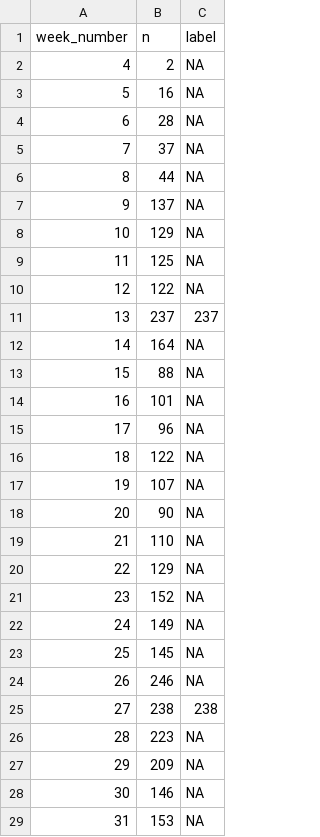
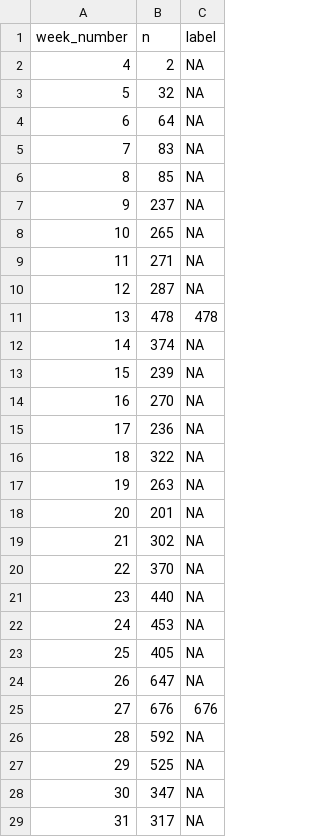
Before and after one commit to kendramlyons/guest-analysis-CAWC, a CSV file: data/arrival_week_counts_1.20.csv, drawn as a sheet; only a part is shown; the diff covers the shown part only.

```diff
--- a/data/arrival_week_counts_1.20.csv
+++ b/data/arrival_week_counts_1.20.csv
@@ -2,28 +2,28 @@ week_number,n,label
 4,2,NA
-5,16,NA
-6,28,NA
-7,37,NA
-8,44,NA
-9,137,NA
-10,129,NA
-11,125,NA
-12,122,NA
-13,237,237
-14,164,NA
-15,88,NA
-16,101,NA
-17,96,NA
-18,122,NA
-19,107,NA
-20,90,NA
-21,110,NA
-22,129,NA
-23,152,NA
-24,149,NA
-25,145,NA
-26,246,NA
-27,238,238
-28,223,NA
-29,209,NA
-30,146,NA
-31,153,NA
+5,32,NA
+6,64,NA
+7,83,NA
+8,85,NA
+9,237,NA
+10,265,NA
+11,271,NA
+12,287,NA
+13,478,478
+14,374,NA
+15,239,NA
+16,270,NA
+17,236,NA
+18,322,NA
+19,263,NA
+20,201,NA
+21,302,NA
+22,370,NA
+23,440,NA
+24,453,NA
+25,405,NA
+26,647,NA
+27,676,676
+28,592,NA
+29,525,NA
+30,347,NA
+31,317,NA
```
Also changed, not shown: 30 edited cells elsewhere in this file, data/arrival_date_counts_1.20.csv, data/country_counts_1.20.csv, 10 other files.
